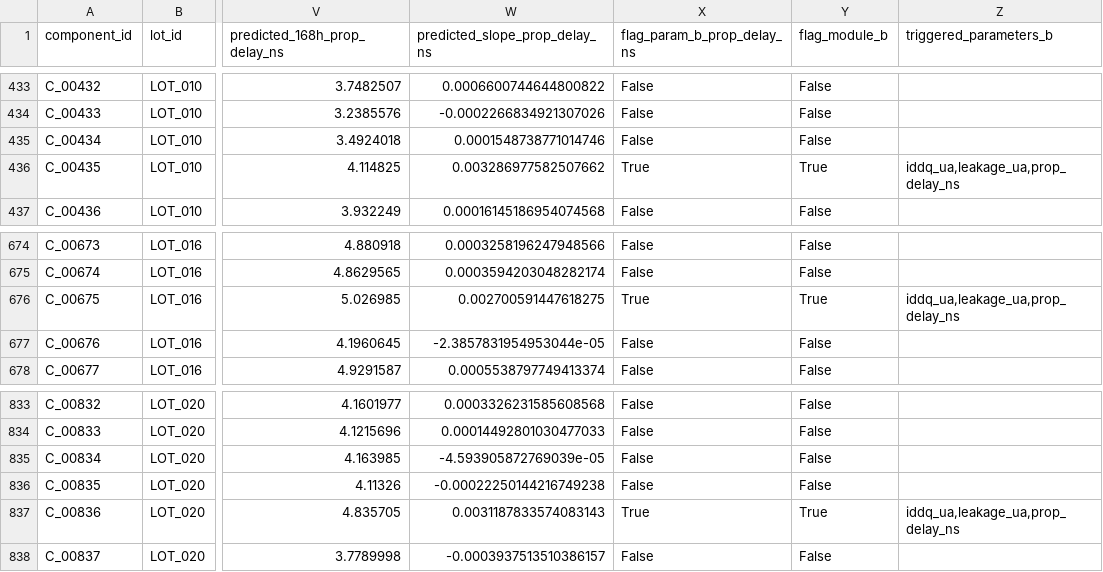
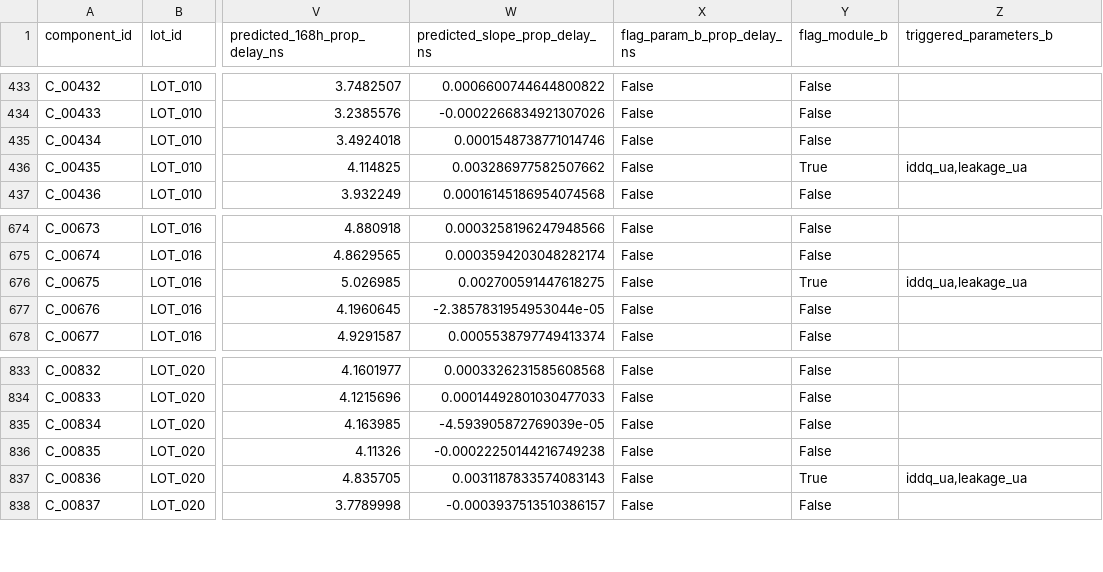
Before and after one commit to Pranav-422/Burnin-Anomaly-Detection, a CSV file: outputs/module_b_results.csv, drawn as a sheet; only a part is shown, gaps mark what is left out; the diff covers the shown part only; the diff names each change by its address in the sheet, - before the commit and + after, or states it on an @@ line.

```diff
--- a/outputs/module_b_results.csv
+++ b/outputs/module_b_results.csv
-X436 (flag_param_b_prop_delay_ns): True
+X436 (flag_param_b_prop_delay_ns): False
-Z436 (triggered_parameters_b): iddq_ua,leakage_ua,prop_delay_ns
+Z436 (triggered_parameters_b): iddq_ua,leakage_ua
-X676 (flag_param_b_prop_delay_ns): True
+X676 (flag_param_b_prop_delay_ns): False
-Z676 (triggered_parameters_b): iddq_ua,leakage_ua,prop_delay_ns
+Z676 (triggered_parameters_b): iddq_ua,leakage_ua
-X837 (flag_param_b_prop_delay_ns): True
+X837 (flag_param_b_prop_delay_ns): False
-Z837 (triggered_parameters_b): iddq_ua,leakage_ua,prop_delay_ns
+Z837 (triggered_parameters_b): iddq_ua,leakage_ua
```
Also changed, not shown: 13 edited cells elsewhere in this file, outputs/final_report.csv, outputs/module_a_results.csv, 7 other files.
